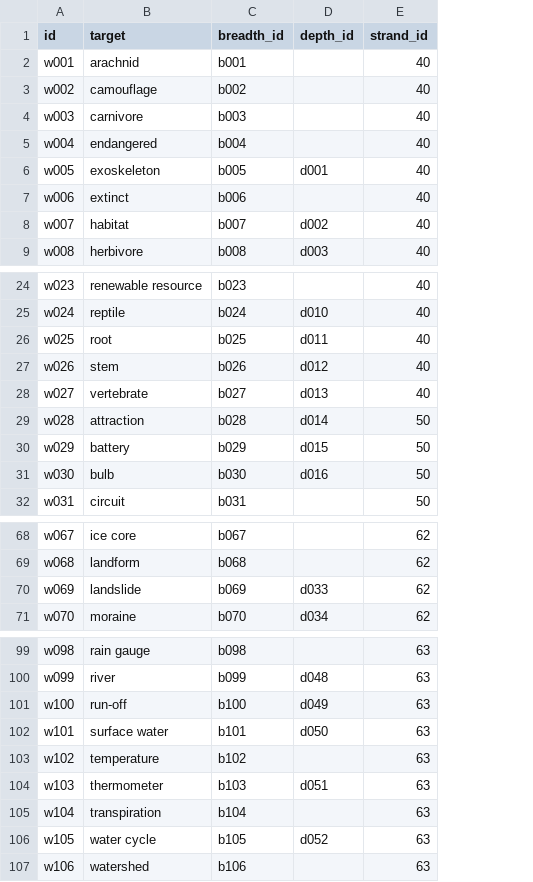
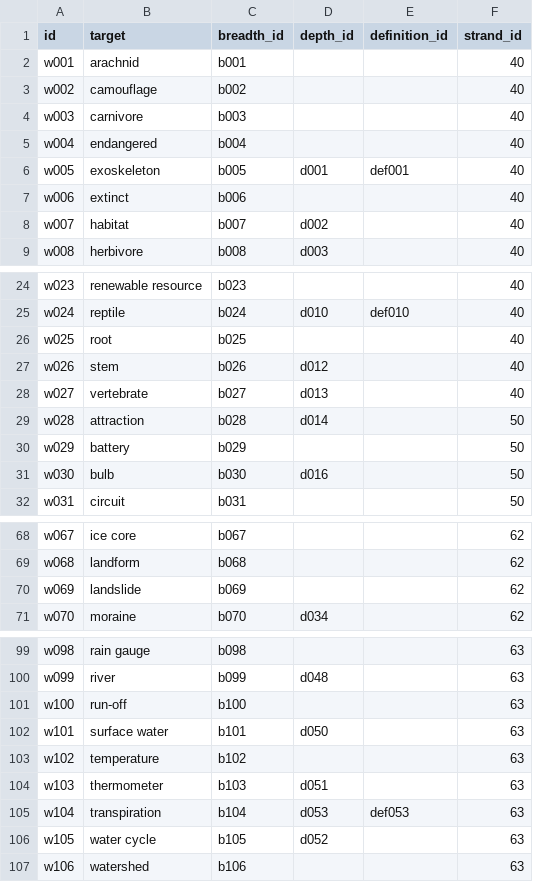
Before and after one commit to L4LabUA/scivocab, a CSV file: input_tables/words.csv, drawn as a sheet; only a part is shown, gaps mark what is left out; the diff covers the shown part only; the diff names each change by its address in the sheet, - before the commit and + after, or states it on an @@ line.

Commit message:
Word updates (#43)
* Added extra definition_id column

* updating create_db script for new input word table format

* added definition ids

* Updated TaskManager.py

* Adding images for transpiration

* Adding borders that show up on dragging

* Adding logo to landing page

```diff
--- a/input_tables/words.csv
+++ b/input_tables/words.csv
+column E (definition_id), row 6: def001; row 25: def010; row 105: def053
-D26 (depth_id): d011
+D26 (depth_id): (empty)
-D30 (depth_id): d015
+D30 (depth_id): (empty)
-D70 (depth_id): d033
+D70 (depth_id): (empty)
-D101 (depth_id): d049
+D101 (depth_id): (empty)
-D105 (depth_id): (empty)
+D105 (depth_id): d053
```
Also changed, not shown: 1 edited cell elsewhere in this file, 11 other files.
